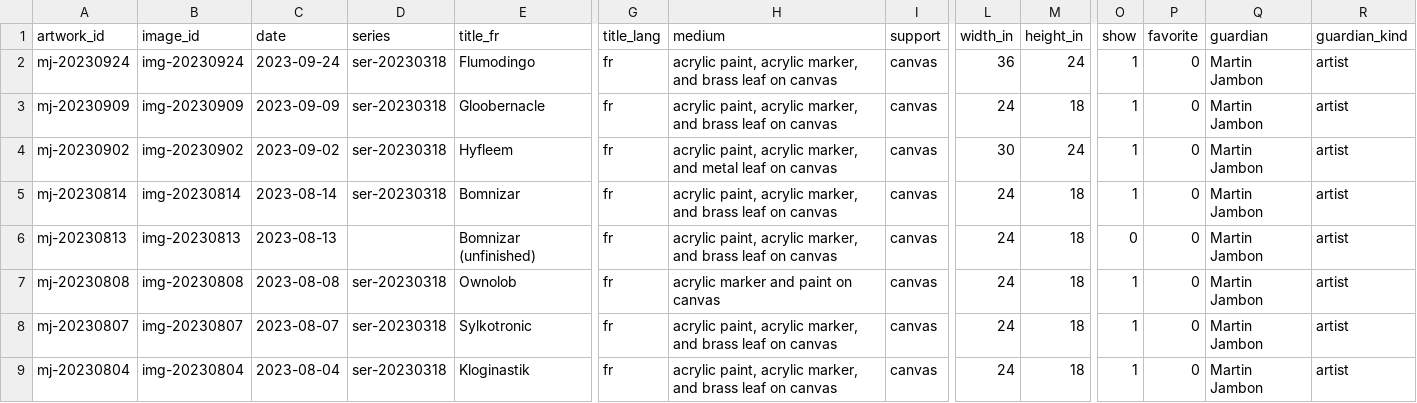
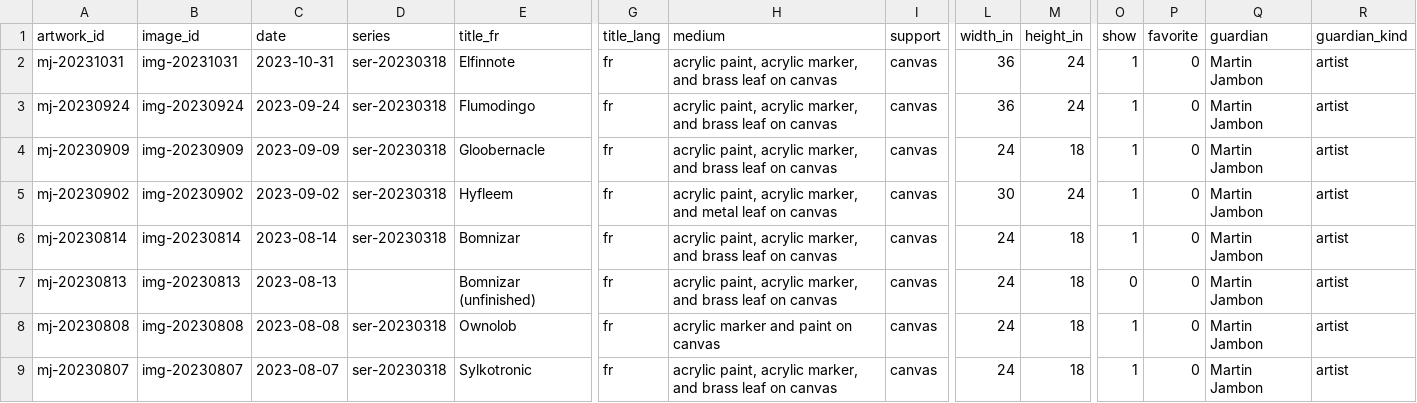
Before and after one commit to mjambon/martinj, a CSV file: src/artworks.csv, drawn as a sheet; only a part is shown, gaps mark what is left out; the shorter side is filled out with more unchanged rows; rows hold the shown columns only; the diff names each change by its address in the sheet, - before the commit and + after, or states it on an @@ line.

```diff
--- a/src/artworks.csv
+++ b/src/artworks.csv
+row 2: mj-20231031 | img-20231031 | 2023-10-31 | ser-20230318 | Elfinnote | fr | acrylic paint, acrylic marker, and brass leaf on canvas | canvas | 36 | 24 | 1 | 0 | Martin Jambon | artist
```
Also changed, not shown: 18 other files.
